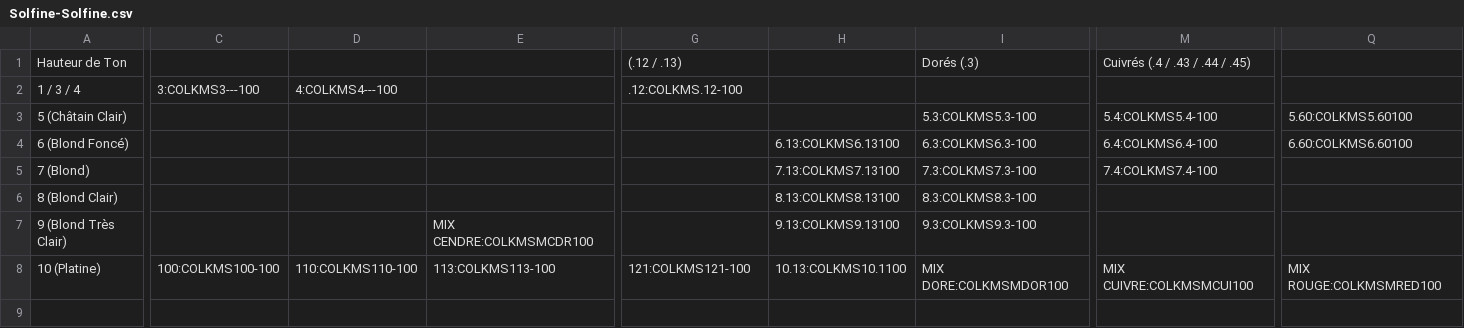
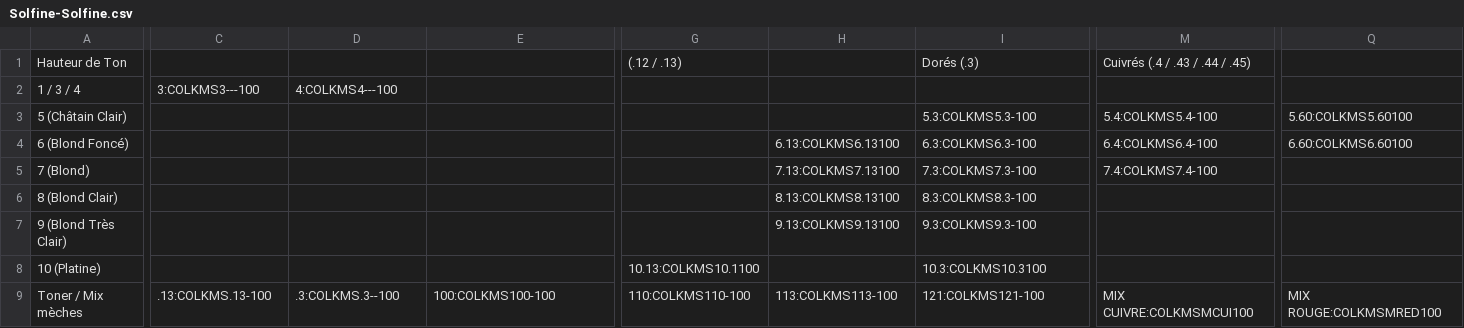
Before and after one commit to nvdiffusionrun/AppCmdNV, a CSV file: Nuanciers/Solfine-Solfine.csv, drawn as a sheet; only a part is shown, gaps mark what is left out; rows hold the shown columns only; the diff covers the shown part only; the diff names each change by its address in the sheet, - before the commit and + after, or states it on an @@ line.

```diff
--- a/Nuanciers/Solfine-Solfine.csv
+++ b/Nuanciers/Solfine-Solfine.csv
-G2: .12:COLKMS.12-100
+G2: (empty)
-E7: MIX CENDRE:COLKMSMCDR100
+E7: (empty)
-C8: 100:COLKMS100-100
+C8: (empty)
-D8: 110:COLKMS110-100
+D8: (empty)
-E8: 113:COLKMS113-100
+E8: (empty)
-G8: 121:COLKMS121-100
+G8: 10.13:COLKMS10.1100
-H8: 10.13:COLKMS10.1100
+H8: (empty)
-I8: MIX DORE:COLKMSMDOR100
+I8: 10.3:COLKMS10.3100
-M8: MIX CUIVRE:COLKMSMCUI100
+M8: (empty)
-Q8: MIX ROUGE:COLKMSMRED100
+Q8: (empty)
+row 9: Toner / Mix mèches | .13:COLKMS.13-100 | .3:COLKMS.3--100 | 100:COLKMS100-100 | 110:COLKMS110-100 | 113:COLKMS113-100 | 121:COLKMS121-100 | MIX CUIVRE:COLKMSMCUI100 | MIX ROUGE:COLKMSMRED100
```
Also changed, not shown: 1 edited cell elsewhere in this file, BaseAppCmd/BaseArticleTarifs.csv, Nuanciers/GTC-GTC.csv, 2 other files.
